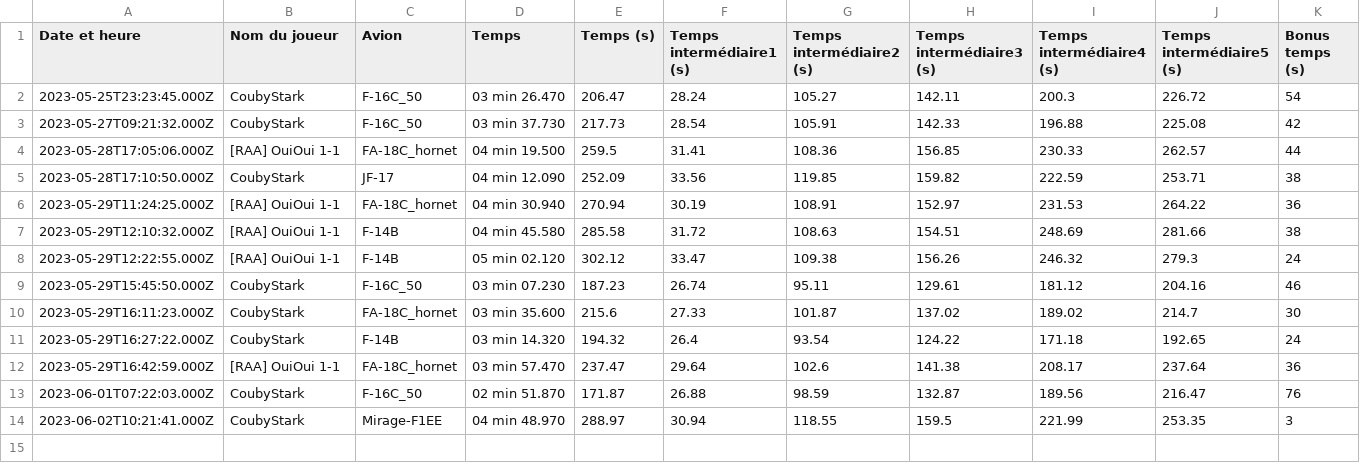
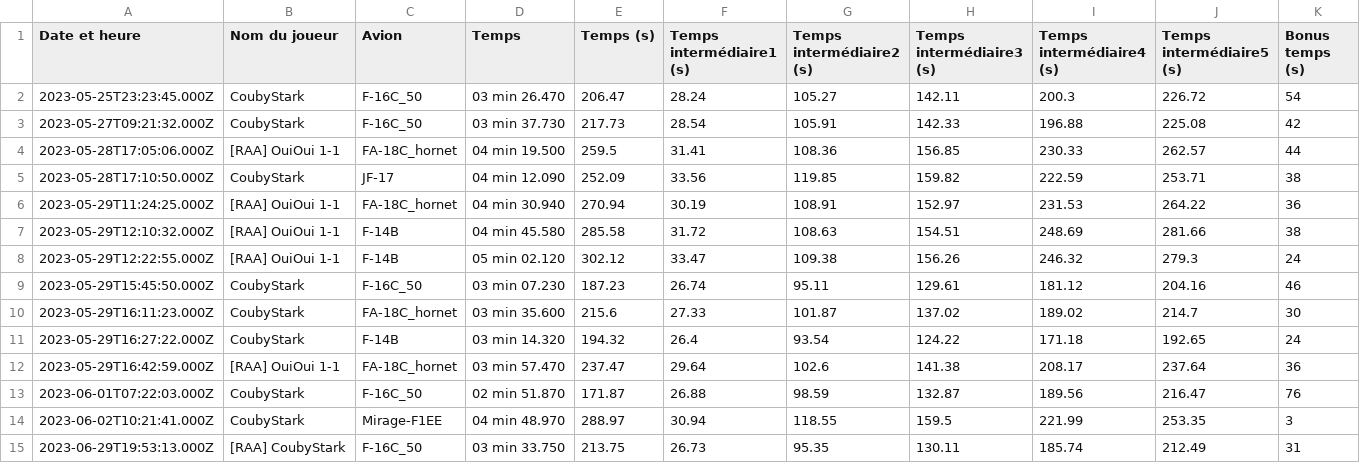
Before and after one commit to Cellules-Rapaces/Dagger-One, a CSV file: docs/data/resultat.csv, drawn as a sheet; the diff names each change by its address in the sheet, - before the commit and + after, or states it on an @@ line.

Commit message:
Data update

```diff
--- a/docs/data/resultat.csv
+++ b/docs/data/resultat.csv
+row 15: 2023-06-29T19:53:13.000Z | [RAA] CoubyStark | F-16C_50 | 03 min 33.750 | 213.75 | 26.73 | 95.35 | 130.11 | 185.74 | 212.49 | 31
```
Also changed, not shown: static/data/resultat.csv, 2 other files.
